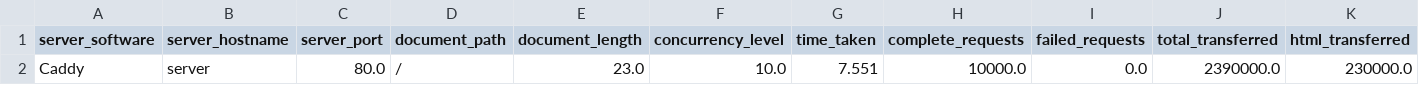
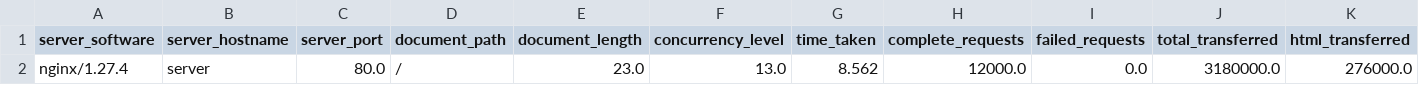
Before and after one commit to sharmina-lina/plugable_framework, a CSV file: outputs/ab_summary_stats.csv, drawn as a sheet; only a part is shown; removed rows and columns are numbered as before the commit, all else as after; rows hold the shown columns only; the diff names each change by its address in the sheet, - before the commit and + after, or states it on an @@ line.

```diff
--- a/outputs/ab_summary_stats.csv
+++ b/outputs/ab_summary_stats.csv
-row 2: Caddy | server | 80.0 | / | 23.0 | 10.0 | 7.551 | 10000.0 | 0.0 | 2390000.0 | 230000.0
+row 2: nginx/1.27.4 | server | 80.0 | / | 23.0 | 13.0 | 8.562 | 12000.0 | 0.0 | 3180000.0 | 276000.0
```
Also changed, not shown: outputs/latency_redis_data.csv, outputs/sysbench_intermediate.csv, 25 other files.
